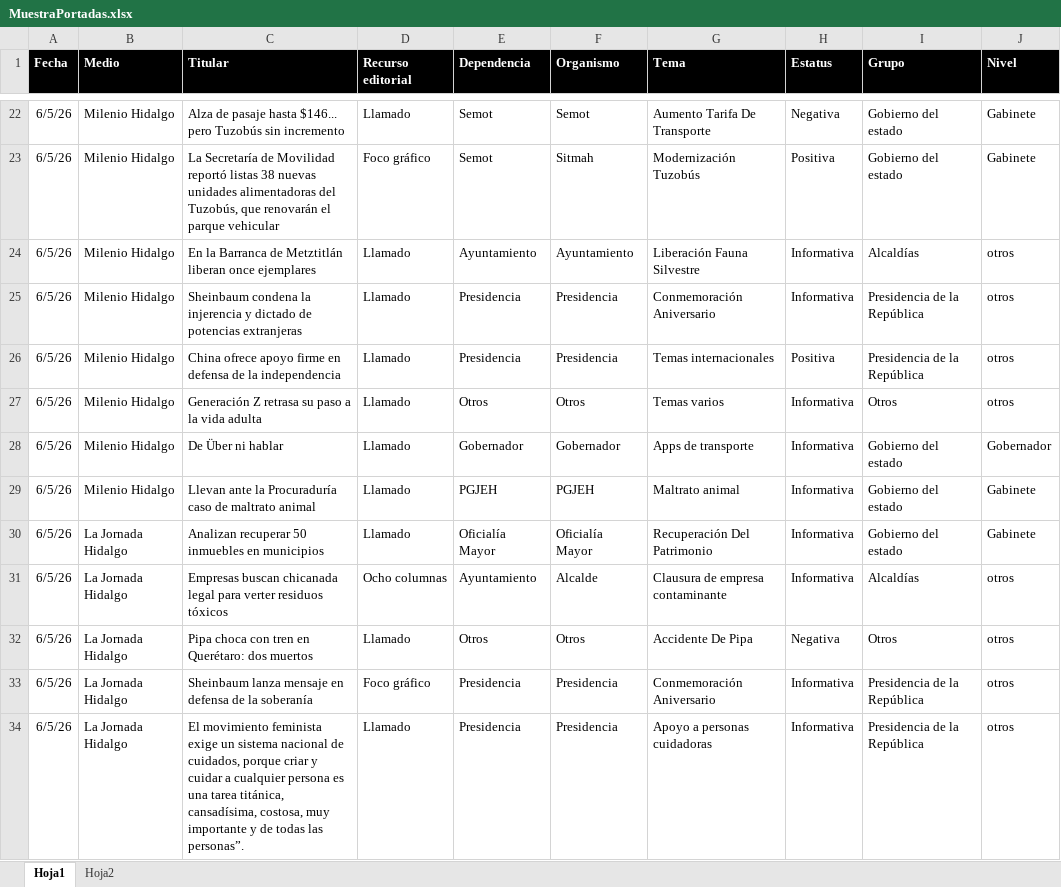
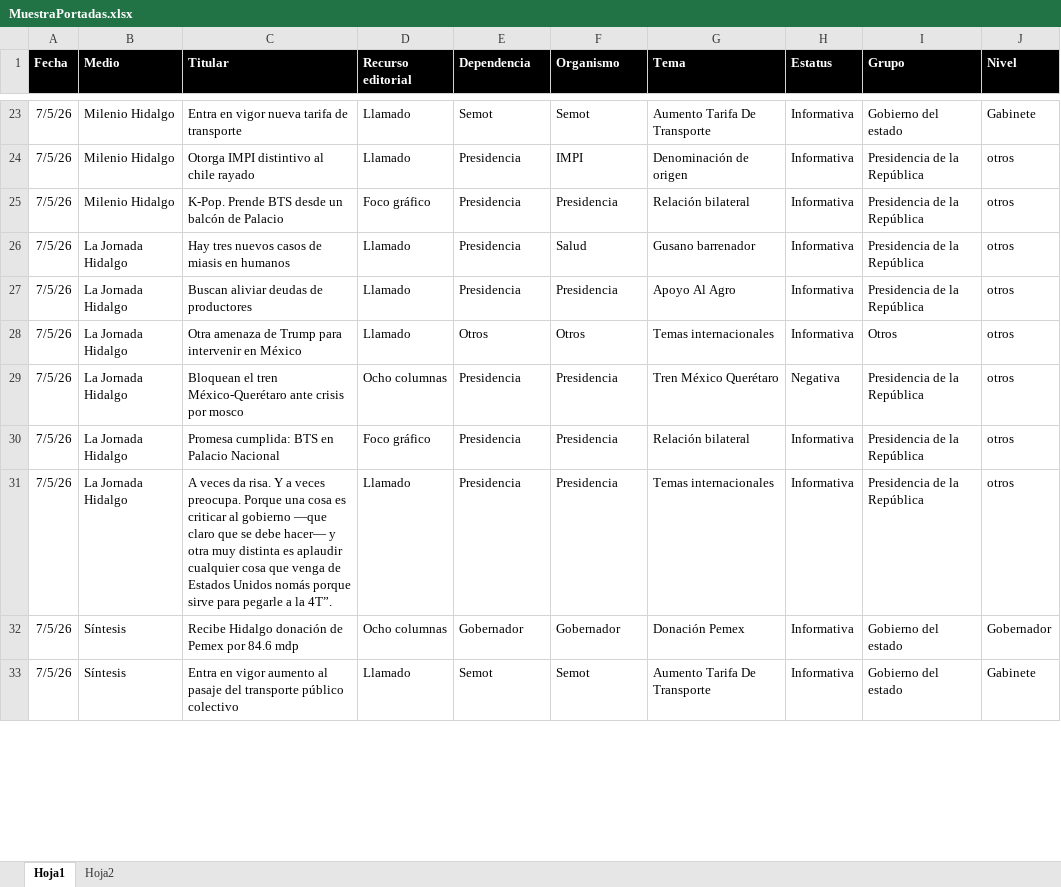
Before and after one commit to thelonious9/Reporteportadas, an Excel workbook: MuestraPortadas.xlsx, sheet Hoja1, drawn as a sheet; only a part is shown, gaps mark what is left out; values as stored, in another font and other column widths than the file's, no borders; table styles not drawn; removed rows and columns are numbered as before the commit, all else as after; the diff covers the shown part only; the diff names each change by its address in the sheet, - before the commit and + after, or states it on an @@ line.

```diff
--- a/MuestraPortadas.xlsx (sheet Hoja1)
+++ b/MuestraPortadas.xlsx (sheet Hoja1)
-A23 (Fecha): 6/5/26
+A23 (Fecha): 7/5/26
-C23 (Titular): Alza de pasaje hasta $146... pero Tuzobús sin incremento
+C23 (Titular): Entra en vigor nueva tarifa de transporte
-H23 (Estatus): Negativa
+H23 (Estatus): Informativa
-row 23: 6/5/26 | Milenio Hidalgo | La Secretaría de Movilidad reportó listas 38 nuevas unidades alimentadoras del Tuzobús, que renovarán el parque vehicular | Foco gráfico | Semot | Sitmah | Modernización Tuzobús | Positiva | Gobierno del estado | Gabinete
-row 24: 6/5/26 | Milenio Hidalgo | En la Barranca de Metztitlán liberan once ejemplares | Llamado | Ayuntamiento | Ayuntamiento | Liberación Fauna Silvestre | Informativa | Alcaldías | otros
-A24:A25 (Fecha): 6/5/26
+A24:A25 (Fecha): 7/5/26
-C24 (Titular): Sheinbaum condena la injerencia y dictado de potencias extranjeras
+C24 (Titular): Otorga IMPI distintivo al chile rayado
-F24 (Organismo): Presidencia
+F24 (Organismo): IMPI
-G24 (Tema): Conmemoración Aniversario
+G24 (Tema): Denominación de origen
-C25 (Titular): China ofrece apoyo firme en defensa de la independencia
+C25 (Titular): K-Pop. Prende BTS desde un balcón de Palacio
-D25 (Recurso editorial): Llamado
+D25 (Recurso editorial): Foco gráfico
-G25 (Tema): Temas internacionales
+G25 (Tema): Relación bilateral
-H25 (Estatus): Positiva
+H25 (Estatus): Informativa
+row 26: 7/5/26 | La Jornada Hidalgo | Hay tres nuevos casos de miasis en humanos | Llamado | Presidencia | Salud | Gusano barrenador | Informativa | Presidencia de la República | otros
+row 27: 7/5/26 | La Jornada Hidalgo | Buscan aliviar deudas de productores | Llamado | Presidencia | Presidencia | Apoyo Al Agro | Informativa | Presidencia de la República | otros
-A28 (Fecha): 6/5/26
+A28 (Fecha): 7/5/26
-B28 (Medio): Milenio Hidalgo
+B28 (Medio): La Jornada Hidalgo
-C28 (Titular): Generación Z retrasa su paso a la vida adulta
+C28 (Titular): Otra amenaza de Trump para intervenir en México
-G28 (Tema): Temas varios
+G28 (Tema): Temas internacionales
-row 28: 6/5/26 | Milenio Hidalgo | De Über ni hablar | Llamado | Gobernador | Gobernador | Apps de transporte | Informativa | Gobierno del estado | Gobernador
-row 29: 6/5/26 | Milenio Hidalgo | Llevan ante la Procuraduría caso de maltrato animal | Llamado | PGJEH | PGJEH | Maltrato animal | Informativa | Gobierno del estado | Gabinete
-row 30: 6/5/26 | La Jornada Hidalgo | Analizan recuperar 50 inmuebles en municipios | Llamado | Oficialía Mayor | Oficialía Mayor | Recuperación Del Patrimonio | Informativa | Gobierno del estado | Gabinete
-row 31: 6/5/26 | La Jornada Hidalgo | Empresas buscan chicanada legal para verter residuos tóxicos | Ocho columnas | Ayuntamiento | Alcalde | Clausura de empresa contaminante | Informativa | Alcaldías | otros
-row 32: 6/5/26 | La Jornada Hidalgo | Pipa choca con tren en Querétaro: dos muertos | Llamado | Otros | Otros | Accidente De Pipa | Negativa | Otros | otros
+row 29: 7/5/26 | La Jornada Hidalgo | Bloquean el tren México-Querétaro ante crisis por mosco | Ocho columnas | Presidencia | Presidencia | Tren México Querétaro | Negativa | Presidencia de la República | otros
-A30:A31 (Fecha): 6/5/26
+A30:A31 (Fecha): 7/5/26
-C30 (Titular): Sheinbaum lanza mensaje en defensa de la soberanía
+C30 (Titular): Promesa cumplida: BTS en Palacio Nacional
-G30 (Tema): Conmemoración Aniversario
+G30 (Tema): Relación bilateral
-C31 (Titular): El movimiento feminista exige un sistema nacional de cuidados, porque criar y cuidar a cualquier persona es una tarea titánica, cansadísima, costosa, muy importante y de todas las personas”.
+C31 (Titular): A veces da risa. Y a veces preocupa. Porque una cosa es criticar al gobierno —que claro que se debe hacer— y otra muy distinta es aplaudir cualquier cosa que venga de Estados Unidos nomás porque sirve para pegarle a la 4T”.
-G31 (Tema): Apoyo a personas cuidadoras
+G31 (Tema): Temas internacionales
+row 32: 7/5/26 | Síntesis | Recibe Hidalgo donación de Pemex por 84.6 mdp | Ocho columnas | Gobernador | Gobernador | Donación Pemex | Informativa | Gobierno del estado | Gobernador
+row 33: 7/5/26 | Síntesis | Entra en vigor aumento al pasaje del transporte público colectivo | Llamado | Semot | Semot | Aumento Tarifa De Transporte | Informativa | Gobierno del estado | Gabinete
```
Also changed, not shown: 31 added rows, 26 removed rows and 74 edited cells elsewhere in this sheet, 1 other file.
